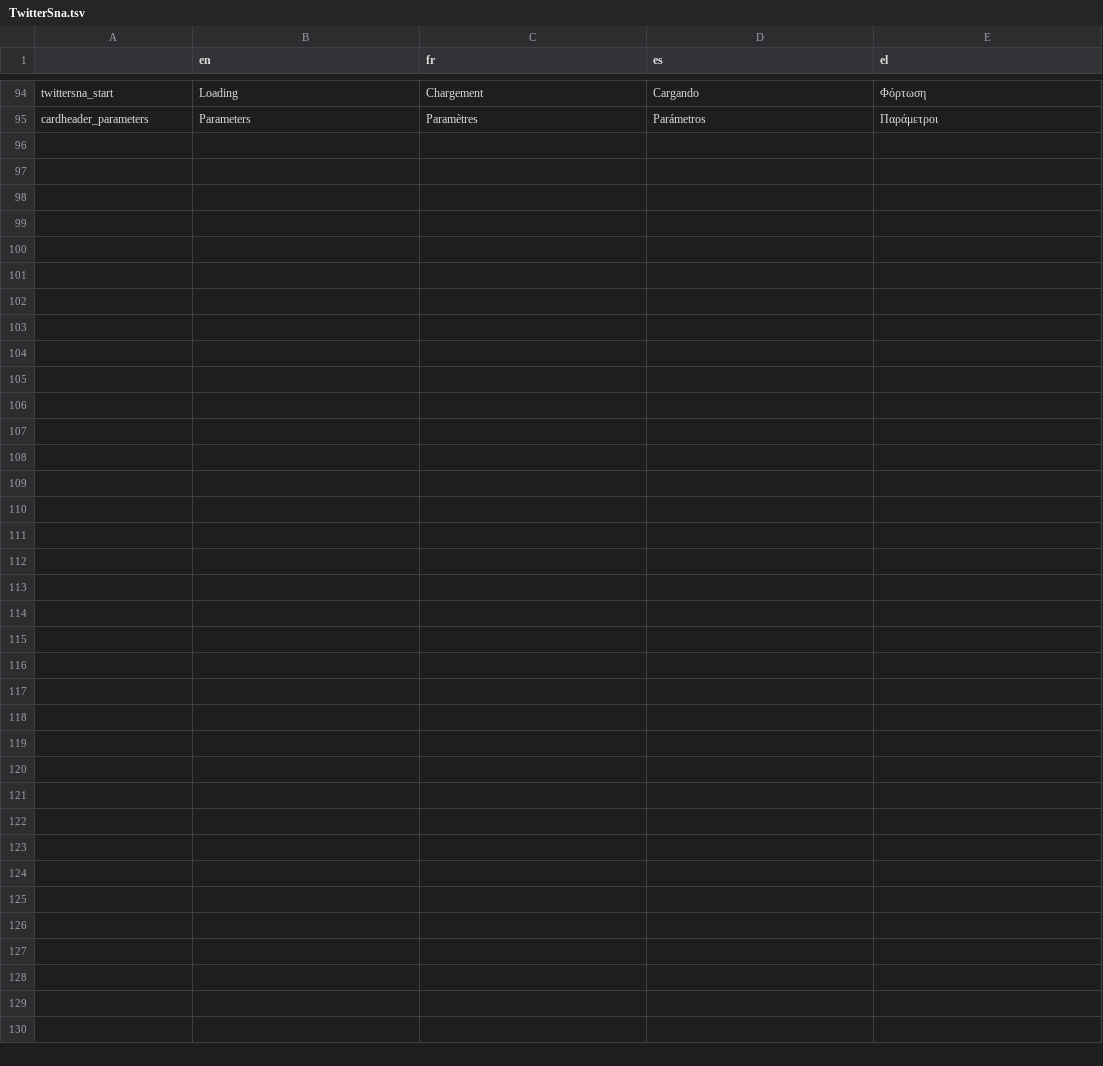
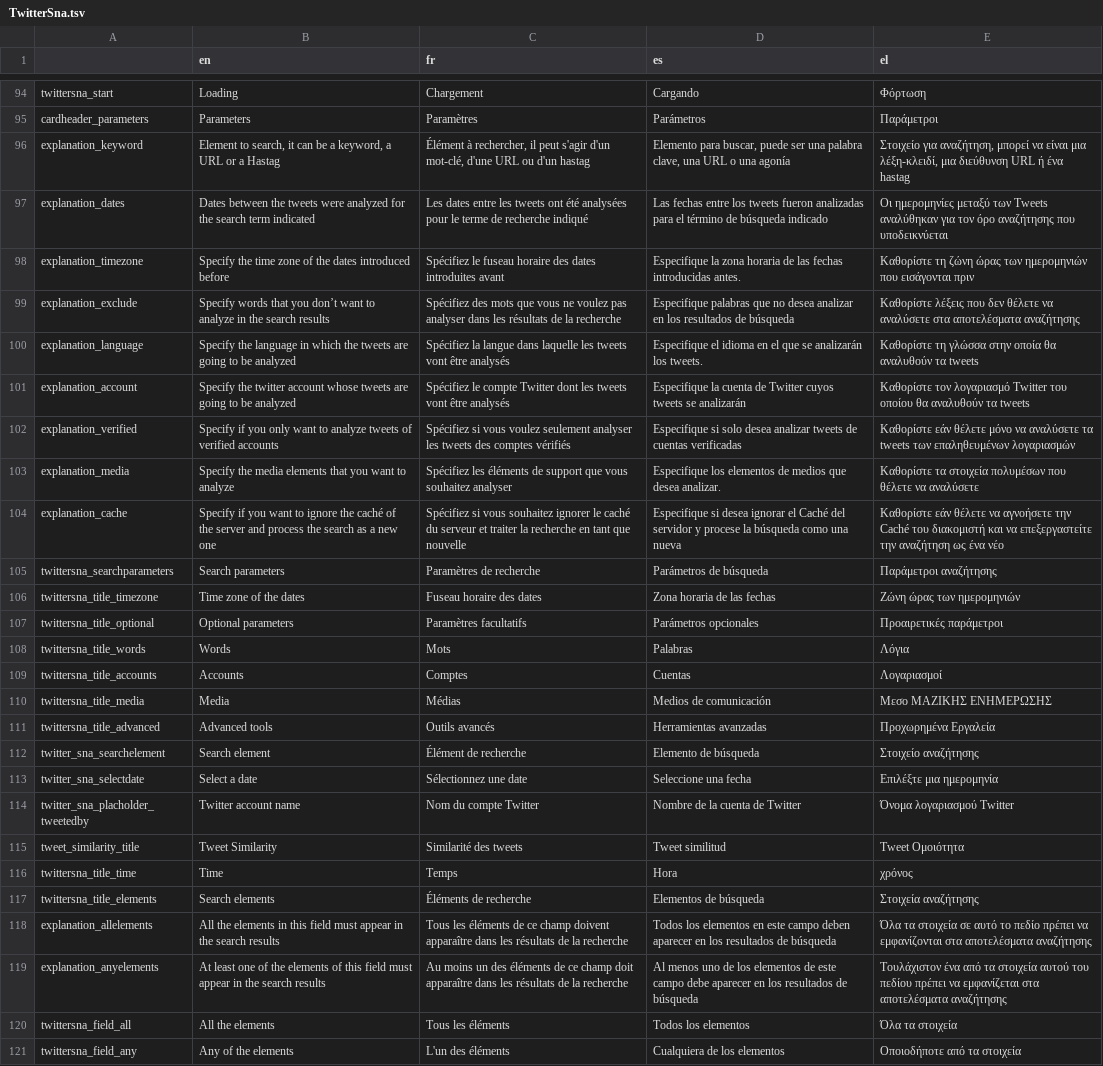
Before and after one commit to AFP-Medialab/verification-plugin, a TSV file: src/LocalDictionary/components/NavItems/tools/TwitterSna.tsv, drawn as a sheet; only a part is shown, gaps mark what is left out.

Commit message:
update local tsv

```diff
--- a/src/LocalDictionary/components/NavItems/tools/TwitterSna.tsv
+++ b/src/LocalDictionary/components/NavItems/tools/TwitterSna.tsv
@@ -95 +95,27 @@ twittersna_start	Loading	Chargement	Cargando	Φόρτωση
 cardheader_parameters	Parameters	Paramètres	Parámetros	Παράμετροι
+explanation_keyword	Element to search, it can be a keyword, a URL or a Hastag	Élément à rechercher, il peut s'agir d'un mot-clé, d'une URL ou d'un hastag	Elemento para buscar, puede ser una palabra clave, una URL o una agonía	Στοιχείο για αναζήτηση, μπορεί να είναι μια λέξη-κλειδί, μια διεύθυνση URL ή ένα hastag
+explanation_dates	Dates between the tweets were analyzed for the search term indicated	Les dates entre les tweets ont été analysées pour le terme de recherche indiqué	Las fechas entre los tweets fueron analizadas para el término de búsqueda indicado	Οι ημερομηνίες μεταξύ των Tweets αναλύθηκαν για τον όρο αναζήτησης που υποδεικνύεται
+explanation_timezone	Specify the time zone of the dates introduced before	Spécifiez le fuseau horaire des dates introduites avant	Especifique la zona horaria de las fechas introducidas antes.	Καθορίστε τη ζώνη ώρας των ημερομηνιών που εισάγονται πριν
+explanation_exclude	Specify words that you don’t want to analyze in the search results	Spécifiez des mots que vous ne voulez pas analyser dans les résultats de la recherche	Especifique palabras que no desea analizar en los resultados de búsqueda	Καθορίστε λέξεις που δεν θέλετε να αναλύσετε στα αποτελέσματα αναζήτησης
+explanation_language	Specify the language in which the tweets are going to be analyzed	Spécifiez la langue dans laquelle les tweets vont être analysés	Especifique el idioma en el que se analizarán los tweets.	Καθορίστε τη γλώσσα στην οποία θα αναλυθούν τα tweets
+explanation_account	Specify the twitter account whose tweets are going to be analyzed	Spécifiez le compte Twitter dont les tweets vont être analysés	Especifique la cuenta de Twitter cuyos tweets se analizarán	Καθορίστε τον λογαριασμό Twitter του οποίου θα αναλυθούν τα tweets
+explanation_verified	Specify if you only want to analyze tweets of verified accounts	Spécifiez si vous voulez seulement analyser les tweets des comptes vérifiés	Especifique si solo desea analizar tweets de cuentas verificadas	Καθορίστε εάν θέλετε μόνο να αναλύσετε τα tweets των επαληθευμένων λογαριασμών
+explanation_media	Specify the media elements that you want to analyze	Spécifiez les éléments de support que vous souhaitez analyser	Especifique los elementos de medios que desea analizar.	Καθορίστε τα στοιχεία πολυμέσων που θέλετε να αναλύσετε
+explanation_cache	Specify if you want to ignore the caché of the server and process the search as a new one	Spécifiez si vous souhaitez ignorer le caché du serveur et traiter la recherche en tant que nouvelle	Especifique si desea ignorar el Caché del servidor y procese la búsqueda como una nueva	Καθορίστε εάν θέλετε να αγνοήσετε την Caché του διακομιστή και να επεξεργαστείτε την αναζήτηση ως ένα νέο
+twittersna_searchparameters	Search parameters	Paramètres de recherche	Parámetros de búsqueda	Παράμετροι αναζήτησης
+twittersna_title_timezone	Time zone of the dates	Fuseau horaire des dates	Zona horaria de las fechas	Ζώνη ώρας των ημερομηνιών
+twittersna_title_optional	Optional parameters	Paramètres facultatifs	Parámetros opcionales	Προαιρετικές παράμετροι
+twittersna_title_words	Words	Mots	Palabras	Λόγια
+twittersna_title_accounts	Accounts	Comptes	Cuentas	Λογαριασμοί
+twittersna_title_media	Media	Médias	Medios de comunicación	Μεσο ΜΑΖΙΚΗΣ ΕΝΗΜΕΡΩΣΗΣ
+twittersna_title_advanced	Advanced tools	Outils avancés	Herramientas avanzadas	Προχωρημένα Εργαλεία
+twitter_sna_searchelement	Search element	Élément de recherche	Elemento de búsqueda	Στοιχείο αναζήτησης
+twitter_sna_selectdate	Select a date	Sélectionnez une date	Seleccione una fecha	Επιλέξτε μια ημερομηνία
+twitter_sna_placholder_tweetedby	Twitter account name	Nom du compte Twitter	Nombre de la cuenta de Twitter	Όνομα λογαριασμού Twitter
+tweet_similarity_title	Tweet Similarity	Similarité des tweets	Tweet similitud	Tweet Ομοιότητα
+twittersna_title_time	Time	Temps	Hora	χρόνος
+twittersna_title_elements	Search elements	Éléments de recherche	Elementos de búsqueda	Στοιχεία αναζήτησης
+explanation_allelements	All the elements in this field must appear in the search results	Tous les éléments de ce champ doivent apparaître dans les résultats de la recherche	Todos los elementos en este campo deben aparecer en los resultados de búsqueda	Όλα τα στοιχεία σε αυτό το πεδίο πρέπει να εμφανίζονται στα αποτελέσματα αναζήτησης
+explanation_anyelements	At least one of the elements of this field must appear in the search results	Au moins un des éléments de ce champ doit apparaître dans les résultats de la recherche	Al menos uno de los elementos de este campo debe aparecer en los resultados de búsqueda	Τουλάχιστον ένα από τα στοιχεία αυτού του πεδίου πρέπει να εμφανίζεται στα αποτελέσματα αναζήτησης
+twittersna_field_all	All the elements	Tous les éléments	Todos los elementos	Όλα τα στοιχεία
+twittersna_field_any	Any of the elements	L'un des éléments	Cualquiera de los elementos	Οποιοδήποτε από τα στοιχεία
```
Also changed, not shown: src/LocalDictionary/components/NavBar.tsv, src/LocalDictionary/components/NavItems/tools/Alltools.tsv, 21 other files.
